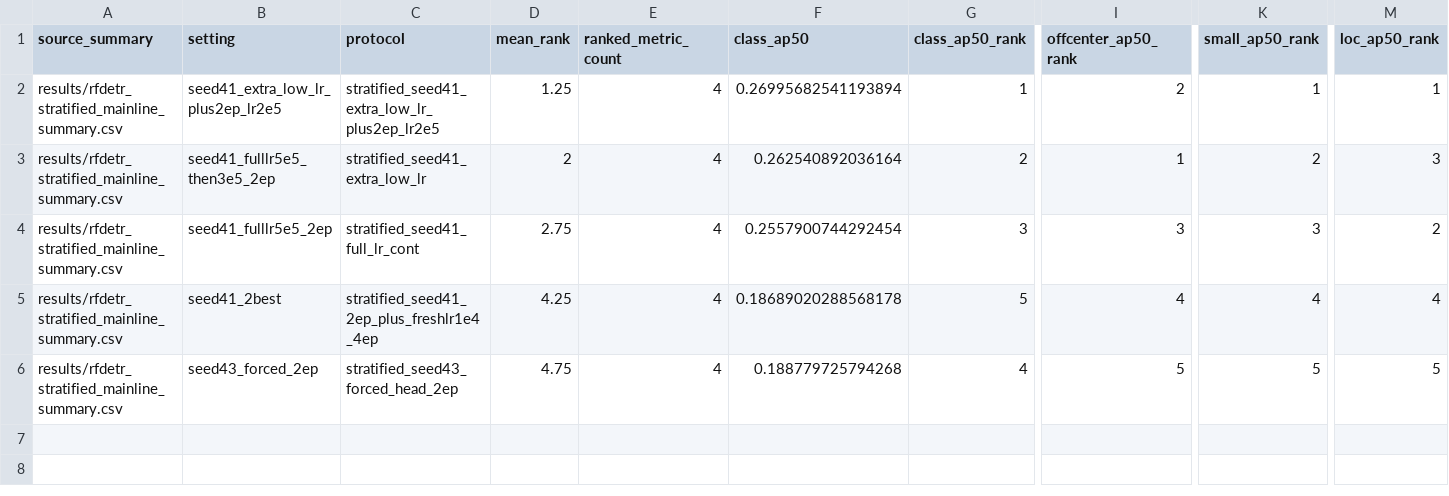
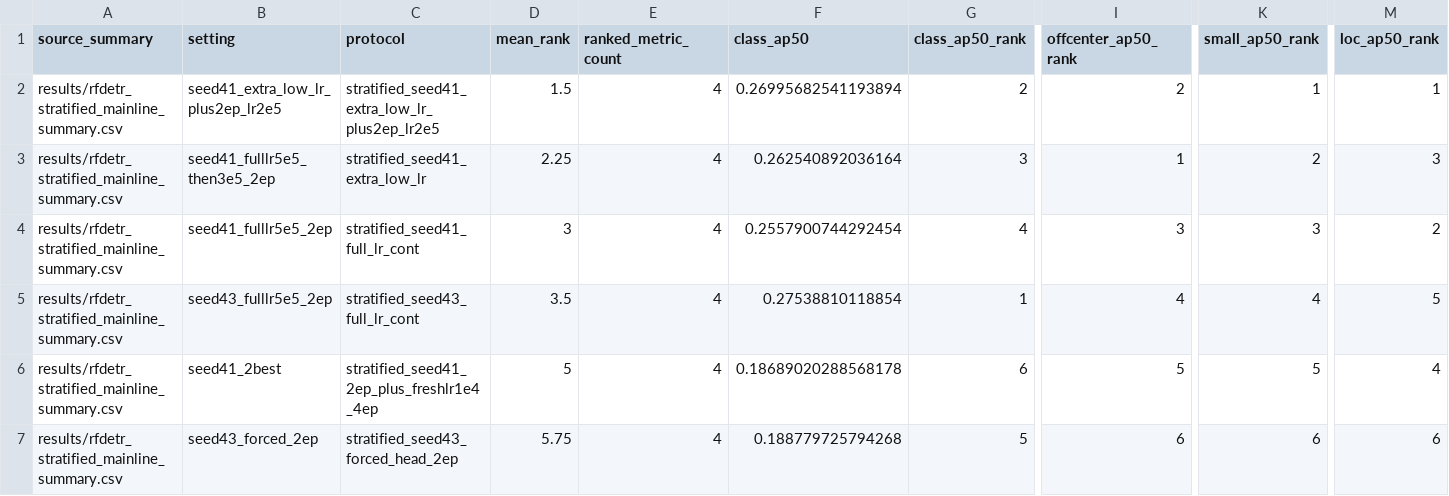
Before and after one commit to HUSRCF/2Dattention, a CSV file: results/rfdetr_stratified_active_route_multi_metric_rank.csv, drawn as a sheet; only a part is shown, gaps mark what is left out; addresses are those after the commit; rows hold the shown columns only; the diff names each change by its address in the sheet, - before the commit and + after, or states it on an @@ line.

Commit message:
Record RF-DETR seed43 full continuation result

```diff
--- a/results/rfdetr_stratified_active_route_multi_metric_rank.csv
+++ b/results/rfdetr_stratified_active_route_multi_metric_rank.csv
-D2 (mean_rank): 1.25
+D2 (mean_rank): 1.5
-G2 (class_ap50_rank): 1
+G2 (class_ap50_rank): 2
-D3 (mean_rank): 2
+D3 (mean_rank): 2.25
-G3 (class_ap50_rank): 2
+G3 (class_ap50_rank): 3
-D4 (mean_rank): 2.75
+D4 (mean_rank): 3
-G4 (class_ap50_rank): 3
+G4 (class_ap50_rank): 4
+row 5: results/rfdetr_stratified_mainline_summary.csv | seed43_fulllr5e5_2ep | stratified_seed43_full_lr_cont | 3.5 | 4 | 0.27538810118854 | 1 | 4 | 4 | 5
-D6 (mean_rank): 4.25
+D6 (mean_rank): 5
-G6 (class_ap50_rank): 5
+G6 (class_ap50_rank): 6
-I6 (offcenter_ap50_rank): 4
+I6 (offcenter_ap50_rank): 5
-K6 (small_ap50_rank): 4
+K6 (small_ap50_rank): 5
-D7 (mean_rank): 4.75
+D7 (mean_rank): 5.75
-G7 (class_ap50_rank): 4
+G7 (class_ap50_rank): 5
-I7 (offcenter_ap50_rank): 5
+I7 (offcenter_ap50_rank): 6
-K7 (small_ap50_rank): 5
+K7 (small_ap50_rank): 6
-M7 (loc_ap50_rank): 5
+M7 (loc_ap50_rank): 6
```
Also changed, not shown: results/rfdetr_stratified_mainline_summary.csv, 2 other files.
